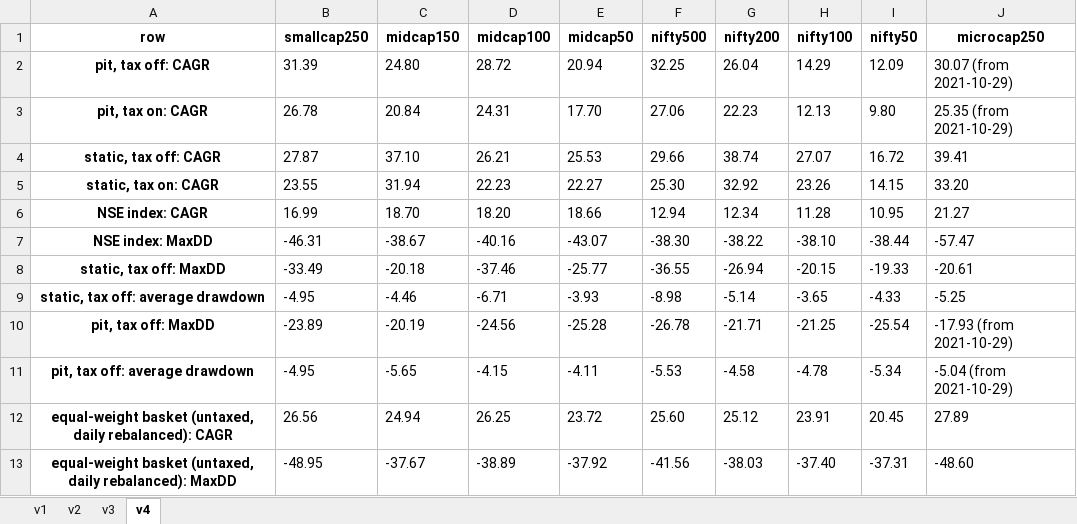
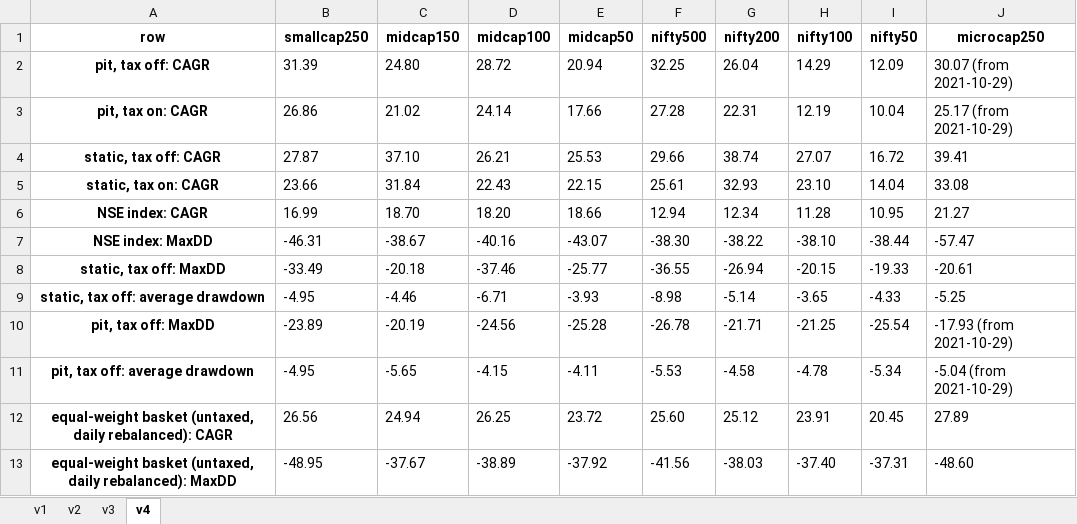
Before and after one commit to sidharthjatt/predictive-engine, an Excel workbook: diagnostics/survivorship_sheet_research.xlsx, sheet v4, drawn as a sheet; values as stored, in another font and other column widths than the file's, no borders; the diff names each change by its address in the sheet, - before the commit and + after, or states it on an @@ line.

```diff
--- a/diagnostics/survivorship_sheet_research.xlsx (sheet v4)
+++ b/diagnostics/survivorship_sheet_research.xlsx (sheet v4)
-B3 (smallcap250): 26.78
+B3 (smallcap250): 26.86
-C3 (midcap150): 20.84
+C3 (midcap150): 21.02
-D3 (midcap100): 24.31
+D3 (midcap100): 24.14
-E3 (midcap50): 17.70
+E3 (midcap50): 17.66
-F3 (nifty500): 27.06
+F3 (nifty500): 27.28
-G3 (nifty200): 22.23
+G3 (nifty200): 22.31
-H3 (nifty100): 12.13
+H3 (nifty100): 12.19
-I3 (nifty50): 9.80
+I3 (nifty50): 10.04
-J3 (microcap250): 25.35 (from 2021-10-29)
+J3 (microcap250): 25.17 (from 2021-10-29)
-B5 (smallcap250): 23.55
+B5 (smallcap250): 23.66
-C5 (midcap150): 31.94
+C5 (midcap150): 31.84
-D5 (midcap100): 22.23
+D5 (midcap100): 22.43
-E5 (midcap50): 22.27
+E5 (midcap50): 22.15
-F5 (nifty500): 25.30
+F5 (nifty500): 25.61
-G5 (nifty200): 32.92
+G5 (nifty200): 32.93
-H5 (nifty100): 23.26
+H5 (nifty100): 23.10
-I5 (nifty50): 14.15
+I5 (nifty50): 14.04
-J5 (microcap250): 33.20
+J5 (microcap250): 33.08
```
Also changed, not shown: sheet v1, sheet v3, sheet v2, 18 other files.
